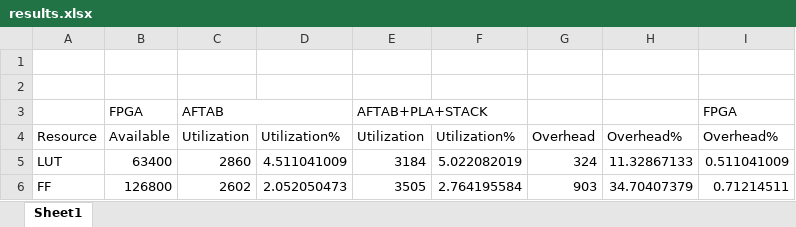
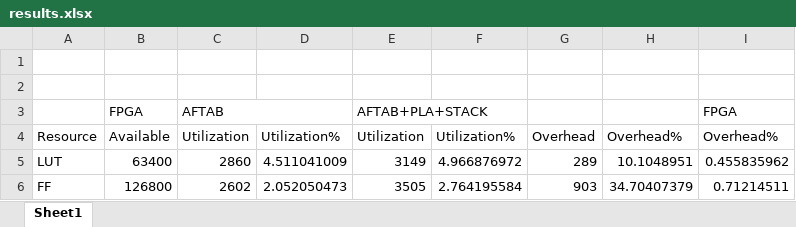
Before and after one commit to RHESGroup/aftab-cfi-pla, an Excel workbook: synthesis and comparison/results.xlsx, sheet Sheet1, drawn as a sheet; values as stored, in another font and other column widths than the file's, no borders; the diff names each change by its address in the sheet, - before the commit and + after, or states it on an @@ line.

Commit message:
Update the results

```diff
--- a/synthesis and comparison/results.xlsx (sheet Sheet1)
+++ b/synthesis and comparison/results.xlsx (sheet Sheet1)
-E5: 3184
+E5: 3149
-F5: 5.022082019
+F5: 4.966876972
-G5: 324
+G5: 289
-H5: 11.32867133
+H5: 10.1048951
-I5: 0.511041009
+I5: 0.455835962
```
Also changed, not shown: 4 other files.
